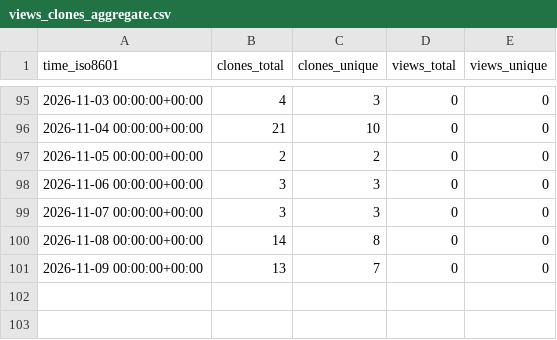
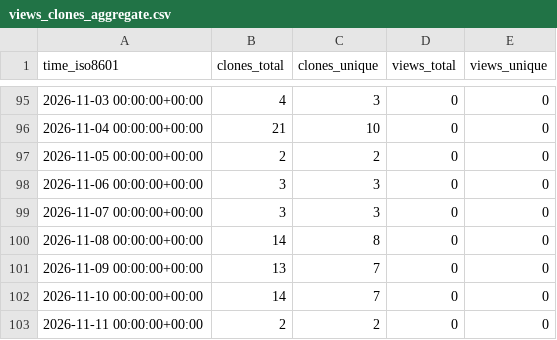
Before and after one commit to Kbasoya07/uRAG, a CSV file: Kbasoya07/uRAG/ghrs-data/views_clones_aggregate.csv, drawn as a sheet; only a part is shown, gaps mark what is left out.

```diff
--- a/Kbasoya07/uRAG/ghrs-data/views_clones_aggregate.csv
+++ b/Kbasoya07/uRAG/ghrs-data/views_clones_aggregate.csv
@@ -101 +101,3 @@ time_iso8601,clones_total,clones_unique,views_total,views_unique
 2026-11-09 00:00:00+00:00,13,7,0,0
+2026-11-10 00:00:00+00:00,14,7,0,0
+2026-11-11 00:00:00+00:00,2,2,0,0
```
Also changed, not shown: 1 other file.
